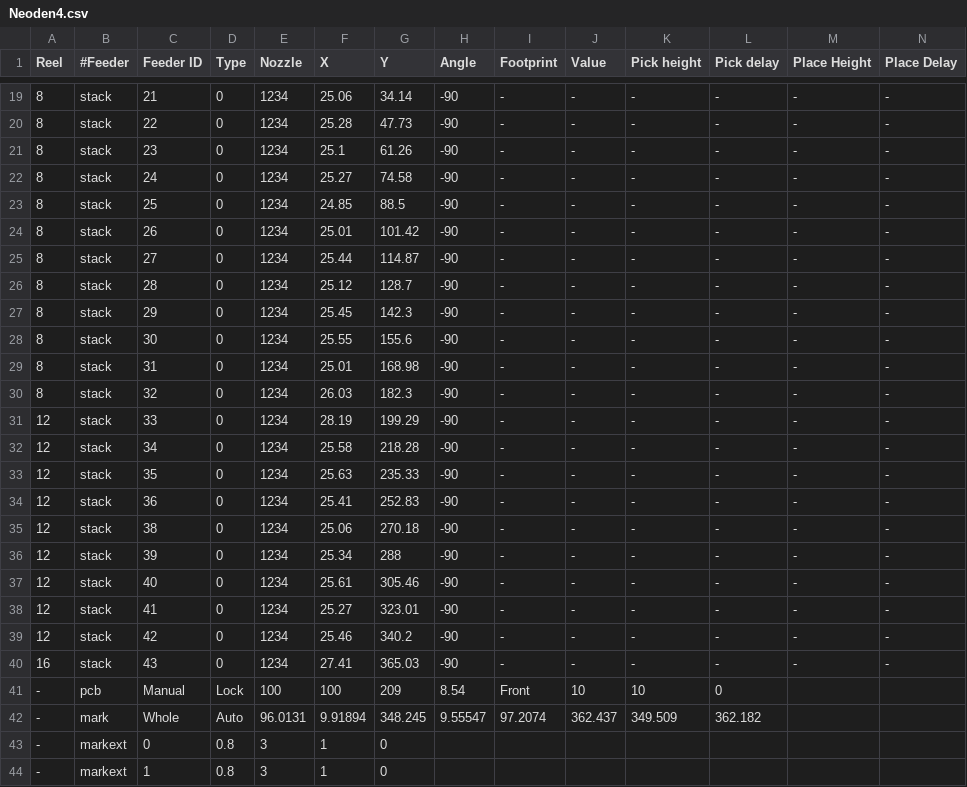
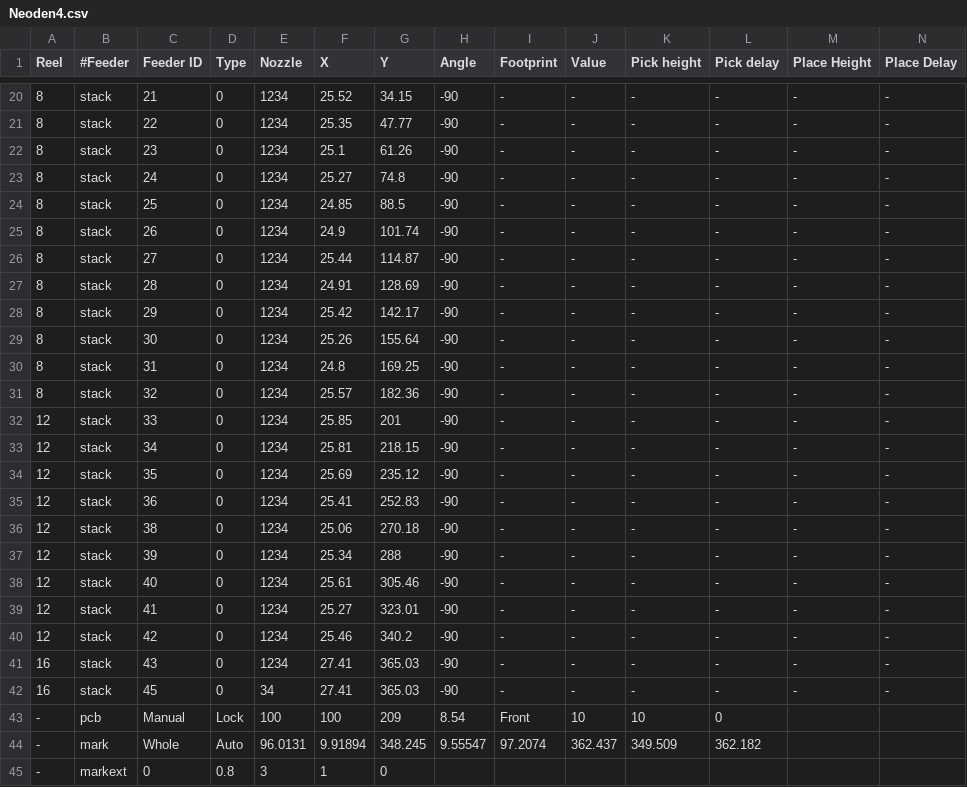
Before and after one commit to mayersgm/Neoden4-File-Creator, a CSV file: pcr_files/Neoden4.csv, drawn as a sheet; only a part is shown, gaps mark what is left out; the shorter side is filled out with more unchanged rows; addresses are those after the commit; rows hold the shown columns only; the diff covers the shown part only; the diff names each change by its address in the sheet, - before the commit and + after, or states it on an @@ line.

```diff
--- a/pcr_files/Neoden4.csv
+++ b/pcr_files/Neoden4.csv
-F20 (X): 25.06
+F20 (X): 25.52
-G20 (Y): 34.14
+G20 (Y): 34.15
-F21 (X): 25.28
+F21 (X): 25.35
-G21 (Y): 47.73
+G21 (Y): 47.77
-G23 (Y): 74.58
+G23 (Y): 74.8
-F25 (X): 25.01
+F25 (X): 24.9
-G25 (Y): 101.42
+G25 (Y): 101.74
-F27 (X): 25.12
+F27 (X): 24.91
-G27 (Y): 128.7
+G27 (Y): 128.69
-F28 (X): 25.45
+F28 (X): 25.42
-G28 (Y): 142.3
+G28 (Y): 142.17
-F29 (X): 25.55
+F29 (X): 25.26
-G29 (Y): 155.6
+G29 (Y): 155.64
-F30 (X): 25.01
+F30 (X): 24.8
-G30 (Y): 168.98
+G30 (Y): 169.25
-F31 (X): 26.03
+F31 (X): 25.57
-G31 (Y): 182.3
+G31 (Y): 182.36
-F32 (X): 28.19
+F32 (X): 25.85
-G32 (Y): 199.29
+G32 (Y): 201
-F33 (X): 25.58
+F33 (X): 25.81
-G33 (Y): 218.28
+G33 (Y): 218.15
-F34 (X): 25.63
+F34 (X): 25.69
-G34 (Y): 235.33
+G34 (Y): 235.12
+row 42: 16 | stack | 45 | 0 | 34 | 27.41 | 365.03 | -90 | - | - | - | - | - | -
```
Also changed, not shown: 1 added row and 30 edited cells elsewhere in this file, pcr_files/Component_Table.csv, 6 other files.
